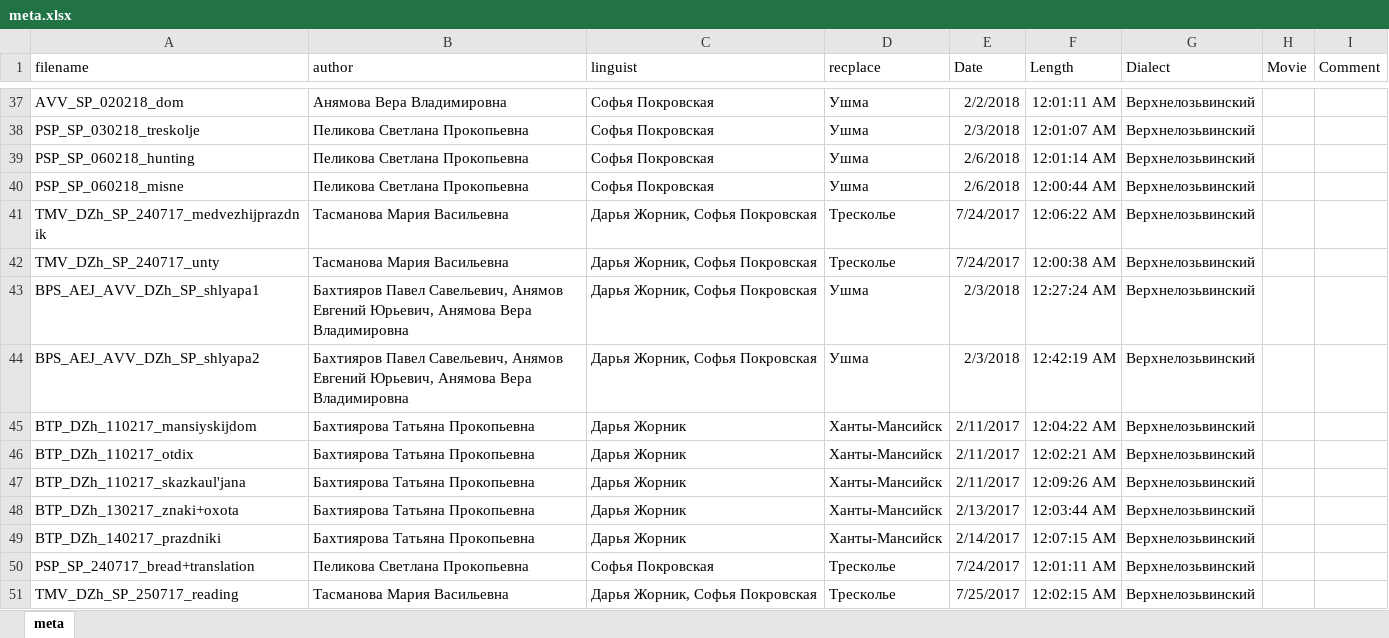
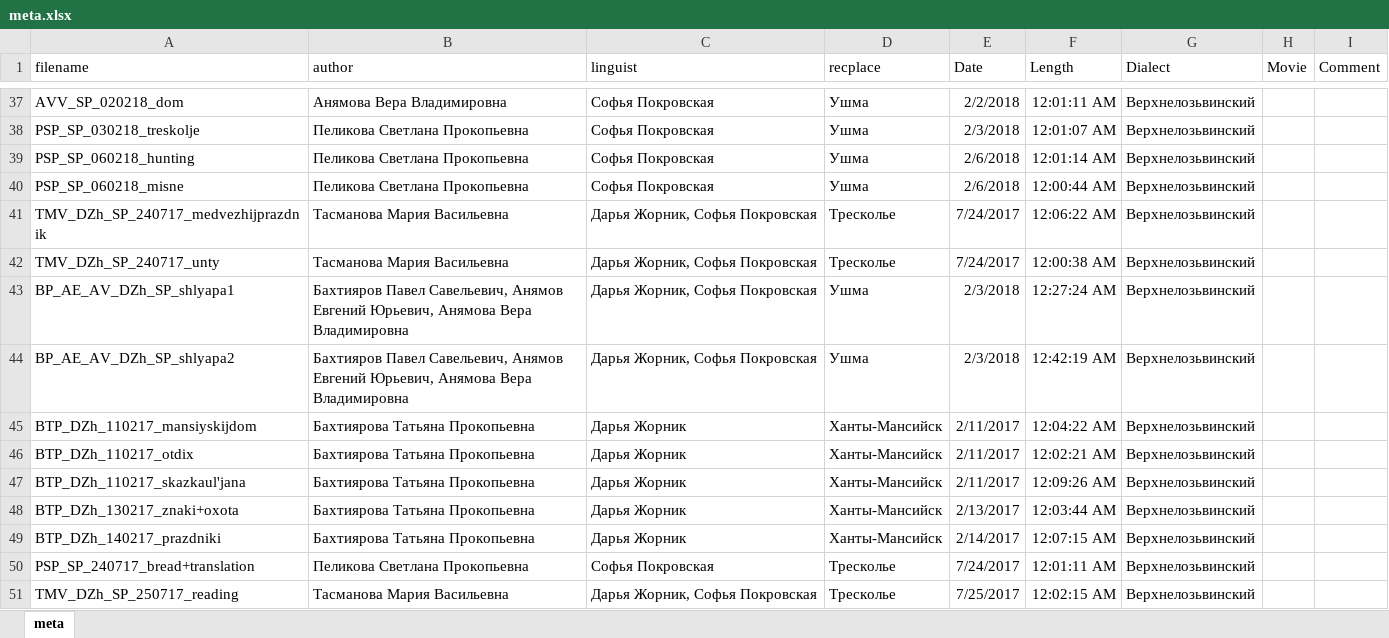
Before and after one commit to mansi-team/mansi_corpus, an Excel workbook: corpus/mansi/meta.xlsx, sheet meta, drawn as a sheet; only a part is shown, gaps mark what is left out; values as stored, in another font and other column widths than the file's, no borders; the diff names each change by its address in the sheet, - before the commit and + after, or states it on an @@ line.

Commit message:
changed meta

```diff
--- a/corpus/mansi/meta.xlsx (sheet meta)
+++ b/corpus/mansi/meta.xlsx (sheet meta)
-A43 (filename): BPS_AEJ_AVV_DZh_SP_shlyapa1
+A43 (filename): BP_AE_AV_DZh_SP_shlyapa1
-A44 (filename): BPS_AEJ_AVV_DZh_SP_shlyapa2
+A44 (filename): BP_AE_AV_DZh_SP_shlyapa2
```
